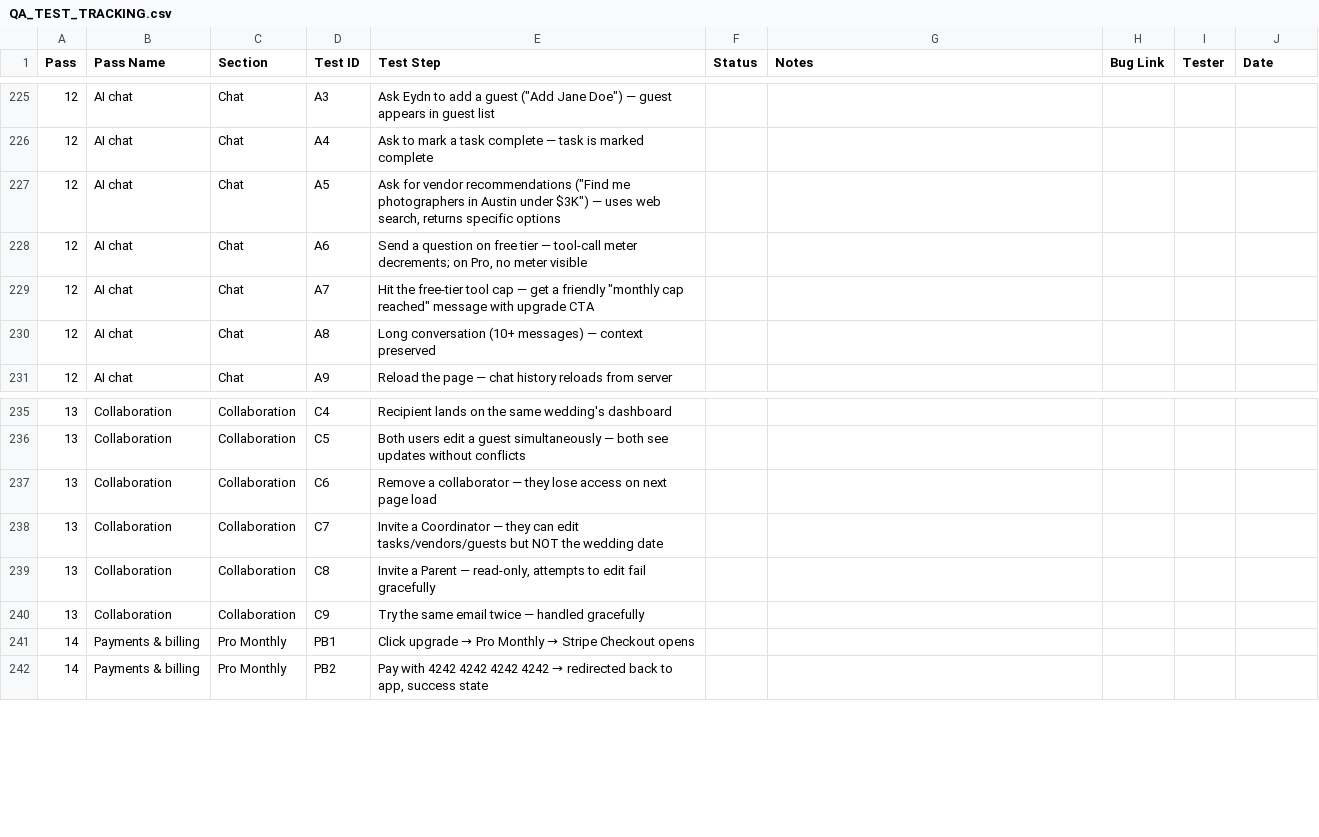
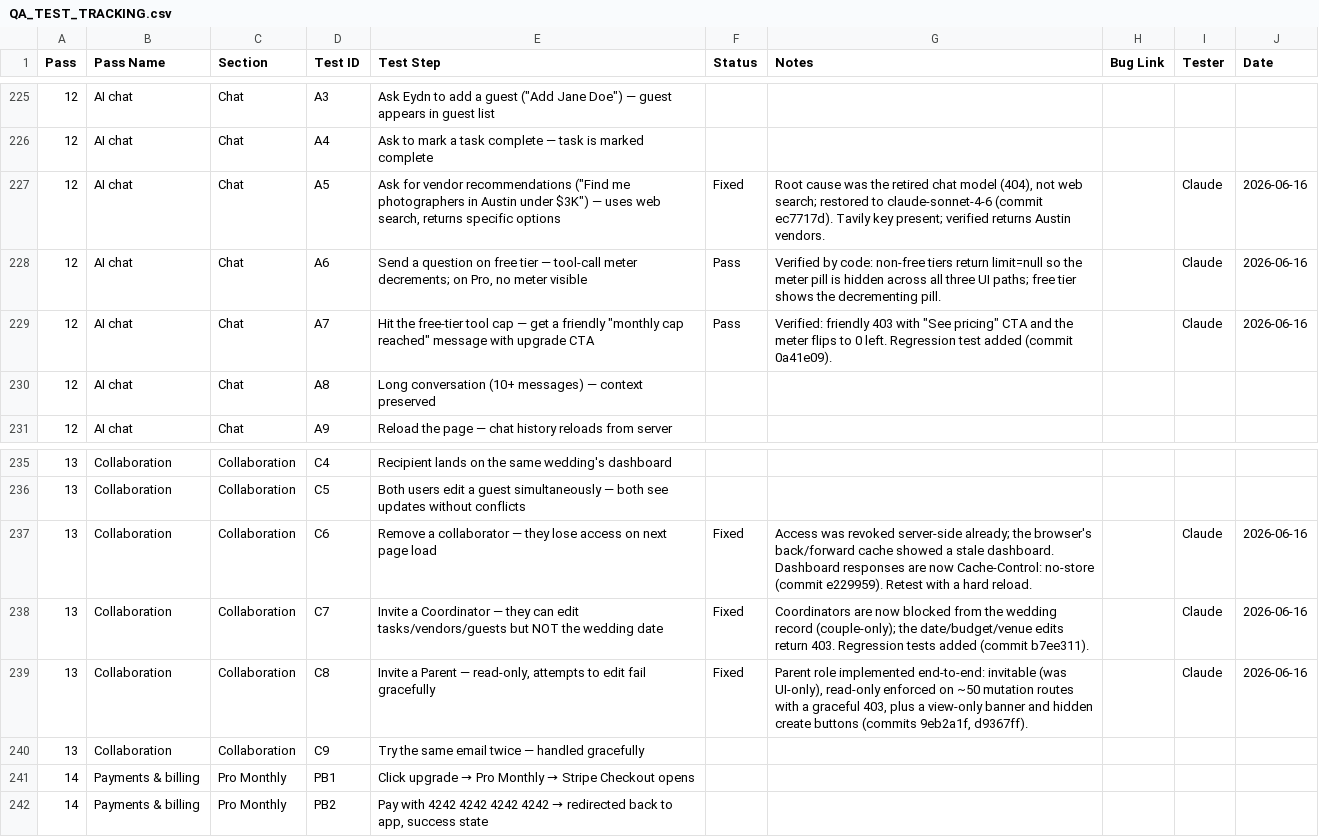
Before and after one commit to markahope-aag/eydn-app, a CSV file: docs/QA_TEST_TRACKING.csv, drawn as a sheet; only a part is shown, gaps mark what is left out.

Commit message:
docs: record this session's work (parent role, model monitor, permission fixes)
- COLLABORATION.md: document the read-only Parent role and the full permission
  model — couple-only wedding record, read-only enforcement on every mutation
  route, the view-only UI, and the no-store cache safety for revoked access.
- CHANGELOG.md: 1.16.0 — AI chat restored (retired model), daily model-health
  monitor, the Parent role, and the coordinator/access-revocation fixes.
- OPERATIONS_MANUAL.md: add health-monitor and model-health crons, and the
  operator runbook for a model-retirement alert (update model IDs + the
  retirement-date map).
- QA_TEST_TRACKING.csv: mark A5/A6/A7/C6/C7/C8 with status, notes, and commits.

```diff
--- a/docs/QA_TEST_TRACKING.csv
+++ b/docs/QA_TEST_TRACKING.csv
@@ -226,5 +226,5 @@ Pass,Pass Name,Section,Test ID,Test Step,Status,Notes,Bug Link,Tester,Date
 12,AI chat,Chat,A4,Ask to mark a task complete — task is marked complete,,,,,
-12,AI chat,Chat,A5,"Ask for vendor recommendations (""Find me photographers in Austin under $3K"") — uses web search, returns specific options",,,,,
-12,AI chat,Chat,A6,"Send a question on free tier — tool-call meter decrements; on Pro, no meter visible",,,,,
-12,AI chat,Chat,A7,"Hit the free-tier tool cap — get a friendly ""monthly cap reached"" message with upgrade CTA",,,,,
+12,AI chat,Chat,A5,"Ask for vendor recommendations (""Find me photographers in Austin under $3K"") — uses web search, returns specific options",Fixed,"Root cause was the retired chat model (404), not web search; restored to claude-sonnet-4-6 (commit ec7717d). Tavily key present; verified returns Austin vendors.",,Claude,2026-06-16
+12,AI chat,Chat,A6,"Send a question on free tier — tool-call meter decrements; on Pro, no meter visible",Pass,"Verified by code: non-free tiers return limit=null so the meter pill is hidden across all three UI paths; free tier shows the decrementing pill.",,Claude,2026-06-16
+12,AI chat,Chat,A7,"Hit the free-tier tool cap — get a friendly ""monthly cap reached"" message with upgrade CTA",Pass,"Verified: friendly 403 with ""See pricing"" CTA and the meter flips to 0 left. Regression test added (commit 0a41e09).",,Claude,2026-06-16
 12,AI chat,Chat,A8,Long conversation (10+ messages) — context preserved,,,,,
@@ -236,5 +236,5 @@ Pass,Pass Name,Section,Test ID,Test Step,Status,Notes,Bug Link,Tester,Date
 13,Collaboration,Collaboration,C5,Both users edit a guest simultaneously — both see updates without conflicts,,,,,
-13,Collaboration,Collaboration,C6,Remove a collaborator — they lose access on next page load,,,,,
-13,Collaboration,Collaboration,C7,Invite a Coordinator — they can edit tasks/vendors/guests but NOT the wedding date,,,,,
-13,Collaboration,Collaboration,C8,"Invite a Parent — read-only, attempts to edit fail gracefully",,,,,
+13,Collaboration,Collaboration,C6,Remove a collaborator — they lose access on next page load,Fixed,"Access was revoked server-side already; the browser's back/forward cache showed a stale dashboard. Dashboard responses are now Cache-Control: no-store (commit e229959). Retest with a hard reload.",,Claude,2026-06-16
+13,Collaboration,Collaboration,C7,Invite a Coordinator — they can edit tasks/vendors/guests but NOT the wedding date,Fixed,"Coordinators are now blocked from the wedding record (couple-only); the date/budget/venue edits return 403. Regression tests added (commit b7ee311).",,Claude,2026-06-16
+13,Collaboration,Collaboration,C8,"Invite a Parent — read-only, attempts to edit fail gracefully",Fixed,"Parent role implemented end-to-end: invitable (was UI-only), read-only enforced on ~50 mutation routes with a graceful 403, plus a view-only banner and hidden create buttons (commits 9eb2a1f, d9367ff).",,Claude,2026-06-16
 13,Collaboration,Collaboration,C9,Try the same email twice — handled gracefully,,,,,
```
Also changed, not shown: 3 other files.
